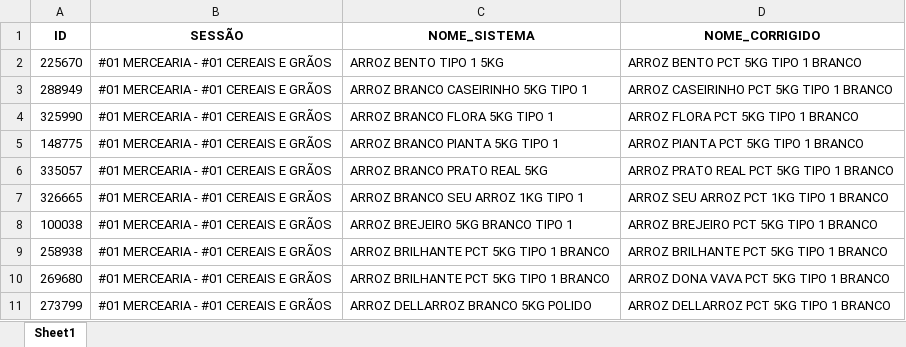
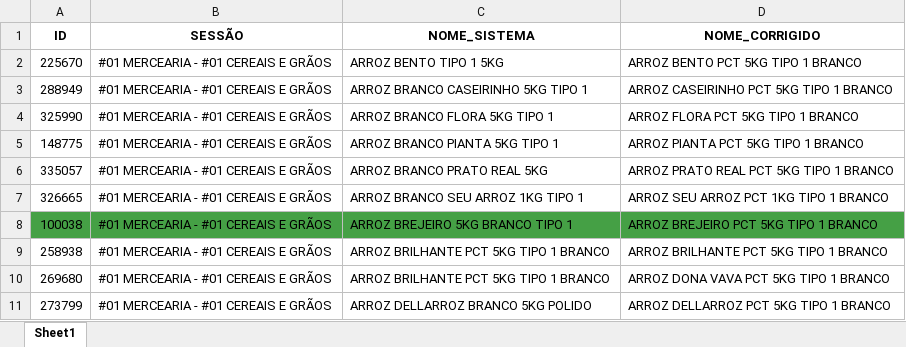
Before and after one commit to geisson/automacao_giro_ofertas, an Excel workbook: produtos_cadastrados.xlsx, sheet Sheet1, drawn as a sheet; only a part is shown; values as stored, in another font and other column widths than the file's, no borders; the diff names each change by its address in the sheet, - before the commit and + after, or states it on an @@ line.

```diff
--- a/produtos_cadastrados.xlsx (sheet Sheet1)
+++ b/produtos_cadastrados.xlsx (sheet Sheet1)
-A8:D8 fill: none
+A8:D8 fill: #45A045
```
Also changed, not shown: 3 other files.
